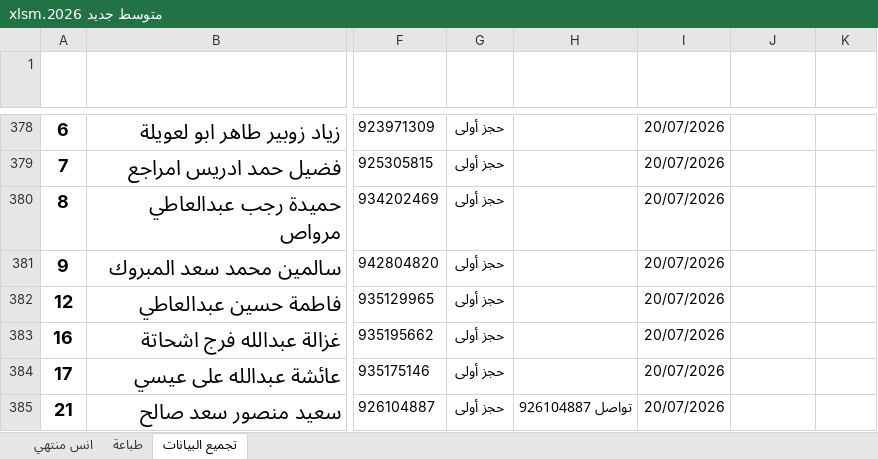
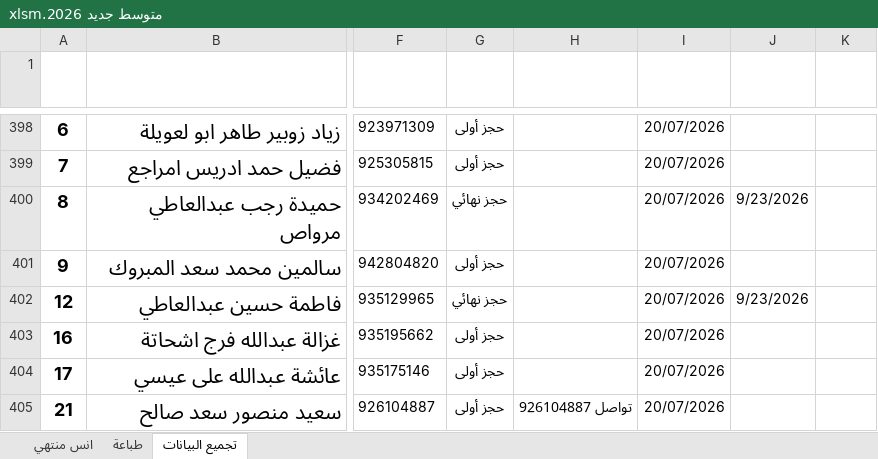
Before and after one commit to ahbayo-dotcom/office-14, an Excel workbook: Data/متوسط جديد 2026.xlsm, sheet تجميع البيانات, drawn as a sheet; only a part is shown, gaps mark what is left out; values as stored, in another font and other column widths than the file's, no borders; conditional formats and table styles not drawn; addresses are those after the commit; the diff covers the shown part only; the diff names each change by its address in the sheet, - before the commit and + after, or states it on an @@ line.

```diff
--- a/Data/متوسط جديد 2026.xlsm (sheet تجميع البيانات)
+++ b/Data/متوسط جديد 2026.xlsm (sheet تجميع البيانات)
-G400 (الحالة): حجز أولى
+G400 (الحالة): حجز نهائي
-J400 (تاريخ حجز النهائي): (empty)
+J400 (تاريخ حجز النهائي): 9/23/2026
-G402 (الحالة): حجز أولى
+G402 (الحالة): حجز نهائي
-J402 (تاريخ حجز النهائي): (empty)
+J402 (تاريخ حجز النهائي): 9/23/2026
```
Also changed, not shown: 56 added rows, 56 removed rows, 43 moved rows and 19 edited cells elsewhere in this sheet, sheet طباعة, hidden cells, Data/متوسط جديد 2.xlsm.
